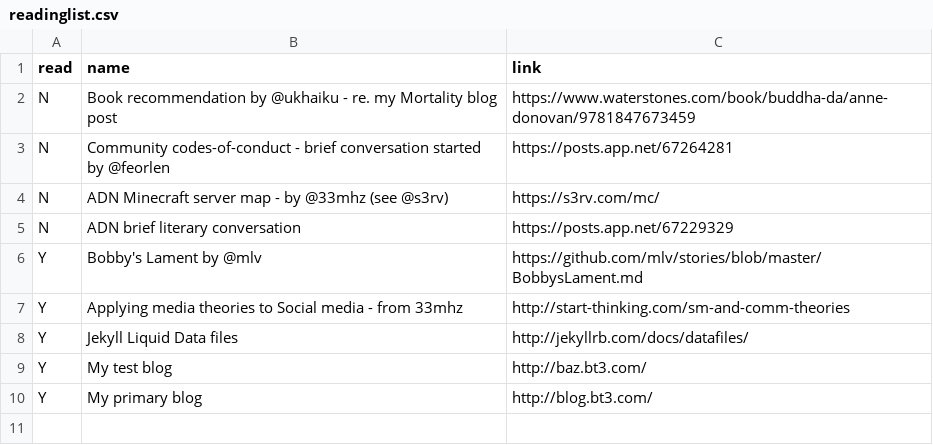
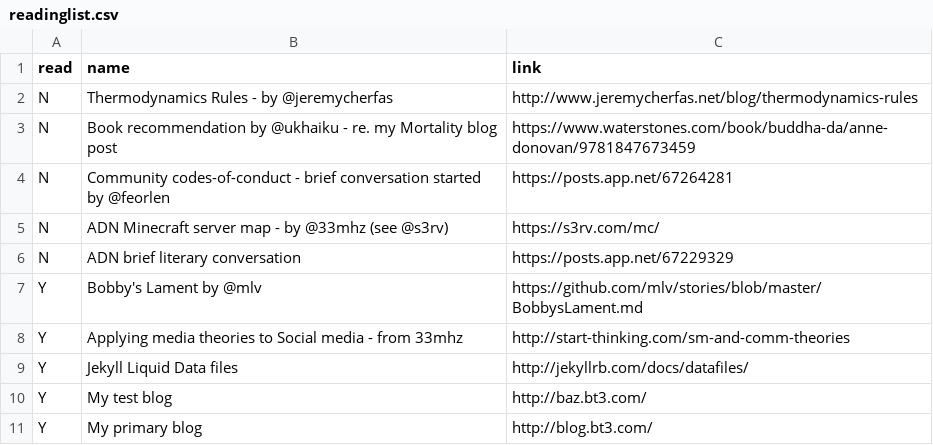
Before and after one commit to bazbt3/hyde, a CSV file: _data/readinglist.csv, drawn as a sheet; the diff names each change by its address in the sheet, - before the commit and + after, or states it on an @@ line.

Commit message:
Ongoing updates.

```diff
--- a/_data/readinglist.csv
+++ b/_data/readinglist.csv
+row 2: N | Thermodynamics Rules - by @jeremycherfas | http://www.jeremycherfas.net/blog/thermodynamics-rules
```
